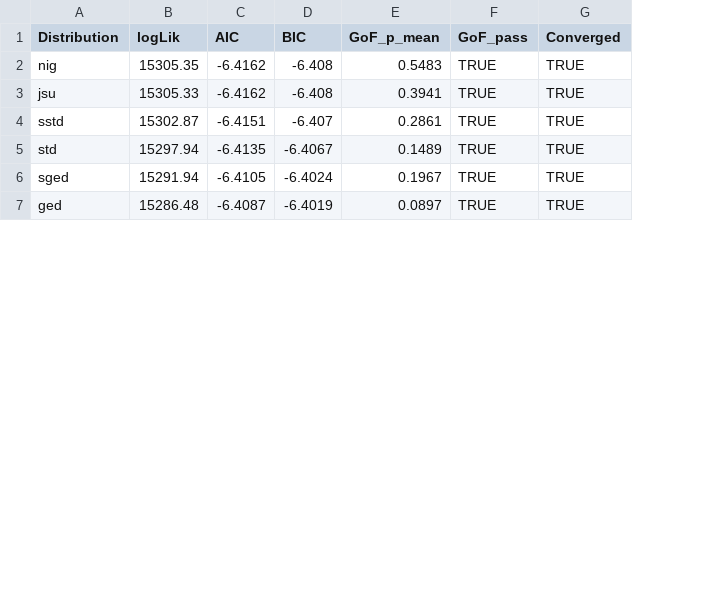
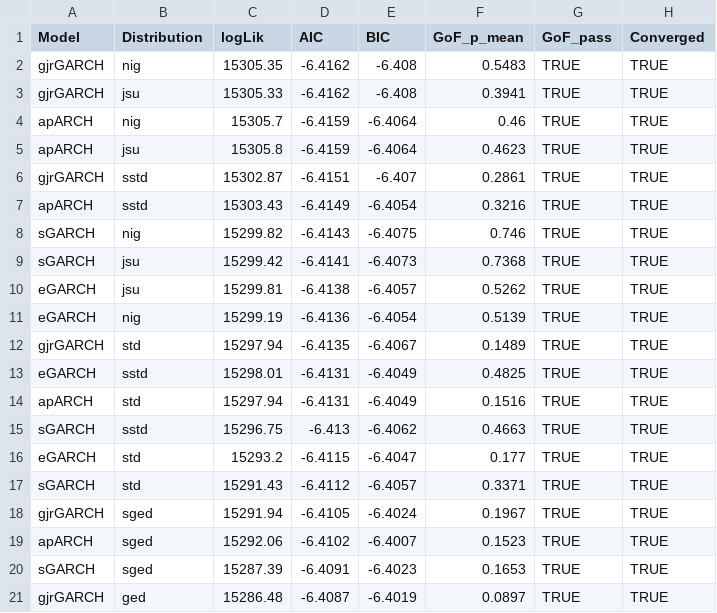
Before and after one commit to bilguudei13/var_project, a CSV file: outputs/tables/step6_dist_comparison_GLD_log_return.csv, drawn as a sheet; only a part is shown; addresses are those after the commit; the diff covers the shown part only; the diff names each change by its address in the sheet, - before the commit and + after, or states it on an @@ line.

```diff
--- a/outputs/tables/step6_dist_comparison_GLD_log_return.csv
+++ b/outputs/tables/step6_dist_comparison_GLD_log_return.csv
+column A (Model), rows 2-3: gjrGARCH | gjrGARCH; row 6: gjrGARCH; row 12: gjrGARCH; row 18: gjrGARCH; row 21: gjrGARCH
+row 4: apARCH | nig | 15305.7 | -6.4159 | -6.4064 | 0.46 | TRUE | TRUE
+row 5: apARCH | jsu | 15305.8 | -6.4159 | -6.4064 | 0.4623 | TRUE | TRUE
+row 7: apARCH | sstd | 15303.43 | -6.4149 | -6.4054 | 0.3216 | TRUE | TRUE
+row 8: sGARCH | nig | 15299.82 | -6.4143 | -6.4075 | 0.746 | TRUE | TRUE
+row 9: sGARCH | jsu | 15299.42 | -6.4141 | -6.4073 | 0.7368 | TRUE | TRUE
+row 10: eGARCH | jsu | 15299.81 | -6.4138 | -6.4057 | 0.5262 | TRUE | TRUE
+row 11: eGARCH | nig | 15299.19 | -6.4136 | -6.4054 | 0.5139 | TRUE | TRUE
+row 13: eGARCH | sstd | 15298.01 | -6.4131 | -6.4049 | 0.4825 | TRUE | TRUE
+row 14: apARCH | std | 15297.94 | -6.4131 | -6.4049 | 0.1516 | TRUE | TRUE
+row 15: sGARCH | sstd | 15296.75 | -6.413 | -6.4062 | 0.4663 | TRUE | TRUE
+row 16: eGARCH | std | 15293.2 | -6.4115 | -6.4047 | 0.177 | TRUE | TRUE
+row 17: sGARCH | std | 15291.43 | -6.4112 | -6.4057 | 0.3371 | TRUE | TRUE
+row 19: apARCH | sged | 15292.06 | -6.4102 | -6.4007 | 0.1523 | TRUE | TRUE
+row 20: sGARCH | sged | 15287.39 | -6.4091 | -6.4023 | 0.1653 | TRUE | TRUE
```
Also changed, not shown: 7 added rows elsewhere in this file, outputs/tables/step6_dist_comparison_DGS10_change.csv, outputs/tables/step6_dist_comparison_EURUSD_log_return.csv, 36 other files.
